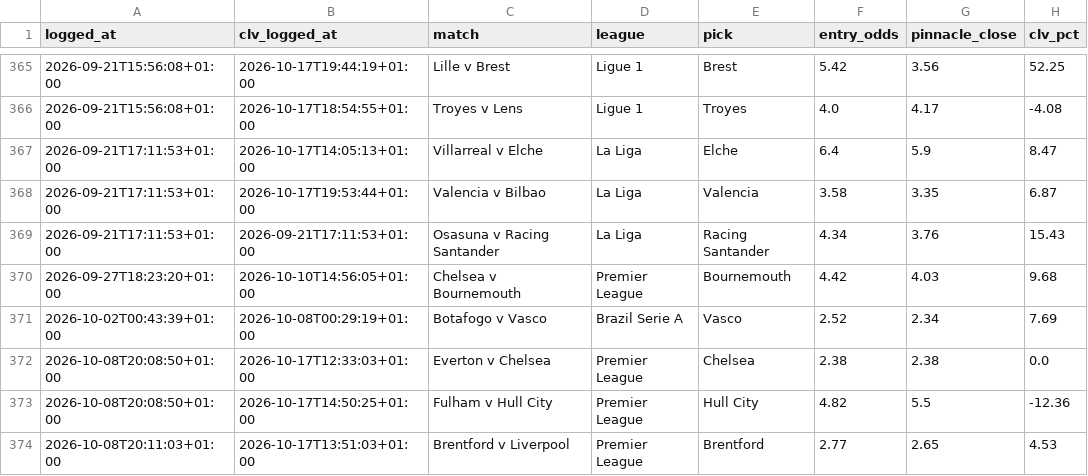
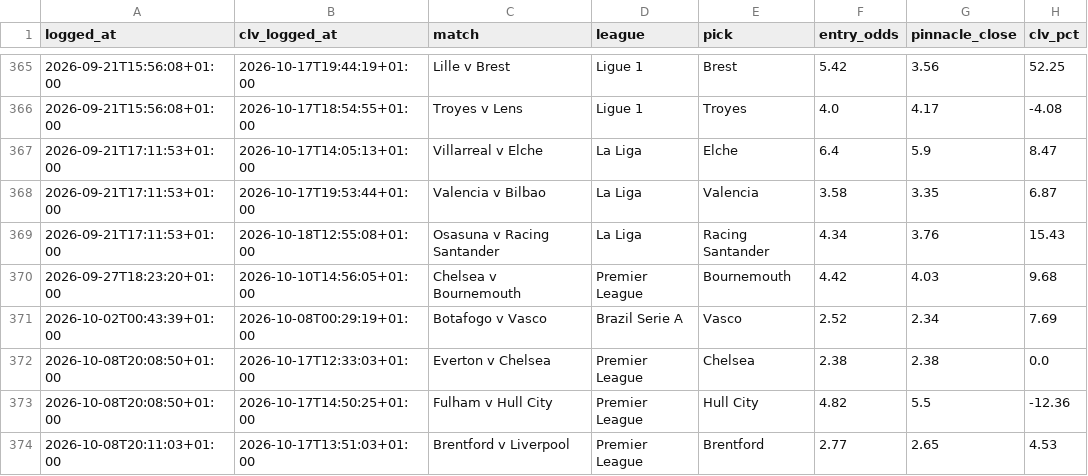
Before and after one commit to Rodzzinho/gamebreaker-dashboard, a CSV file: data/bets.csv, drawn as a sheet; only a part is shown, gaps mark what is left out; the diff names each change by its address in the sheet, - before the commit and + after, or states it on an @@ line.

Commit message:
Refresh dashboard data: 387 settled

```diff
--- a/data/bets.csv
+++ b/data/bets.csv
-B369 (clv_logged_at): 2026-09-21T17:11:53+01:00
+B369 (clv_logged_at): 2026-10-18T12:55:08+01:00
```
Also changed, not shown: 2 other files.
